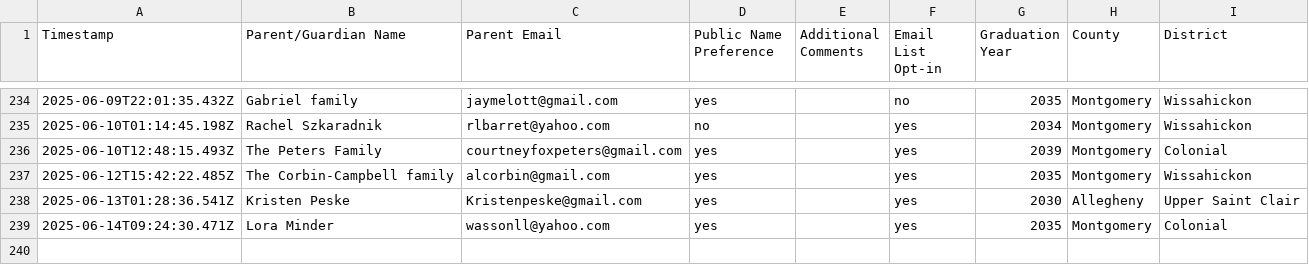
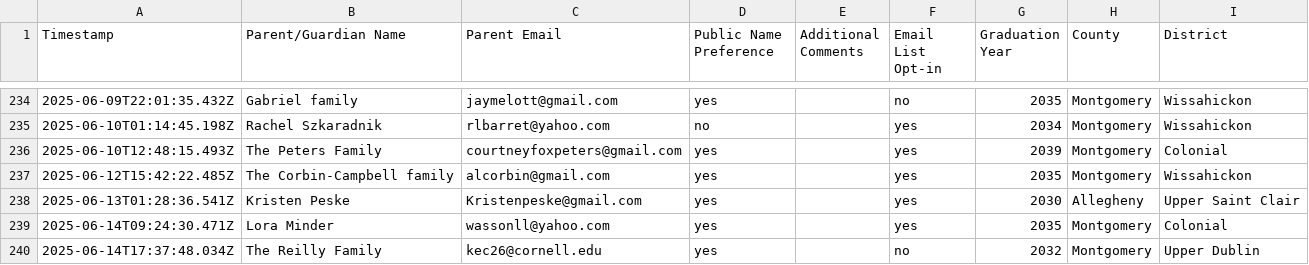
Before and after one commit to coxandrew/paunplugged, a CSV file: _data/supporters.csv, drawn as a sheet; only a part is shown, gaps mark what is left out.

Commit message:
Update supporters.csv with the latest data

```diff
--- a/_data/supporters.csv
+++ b/_data/supporters.csv
@@ -239 +239,2 @@ Timestamp,Parent/Guardian Name,Parent Email,Public Name Preference,Additional Co
 2025-06-14T09:24:30.471Z,Lora Minder,wassonll@yahoo.com,yes,,yes,2035,Montgomery,Colonial
+2025-06-14T17:37:48.034Z,The Reilly Family ,kec26@cornell.edu,yes,,no,2032,Montgomery,Upper Dublin
```
